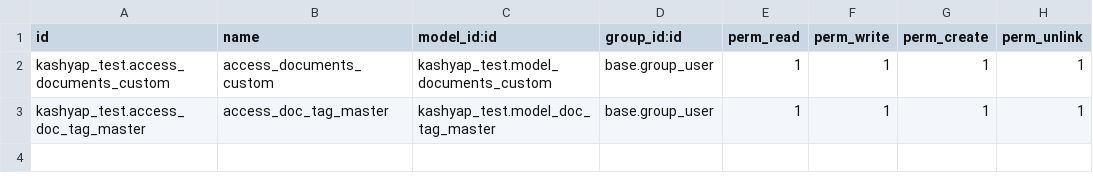
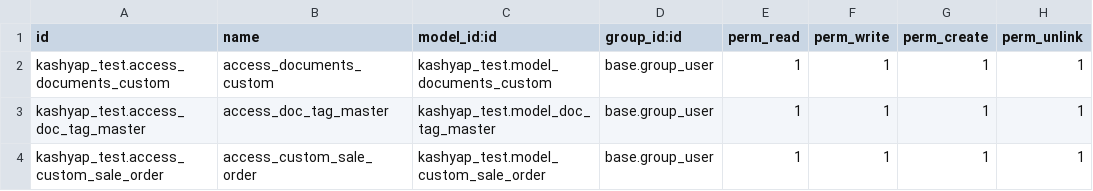
Before and after one commit to kashyapbarot/kashyap, a CSV file: kashyap_test/security/ir.model.access.csv, drawn as a sheet.

```diff
--- a/kashyap_test/security/ir.model.access.csv
+++ b/kashyap_test/security/ir.model.access.csv
@@ -3 +3,2 @@ kashyap_test.access_documents_custom,access_documents_custom,kashyap_test.model_
 kashyap_test.access_doc_tag_master,access_doc_tag_master,kashyap_test.model_doc_tag_master,base.group_user,1,1,1,1
+kashyap_test.access_custom_sale_order,access_custom_sale_order,kashyap_test.model_custom_sale_order,base.group_user,1,1,1,1
```
Also changed, not shown: 18 other files.
